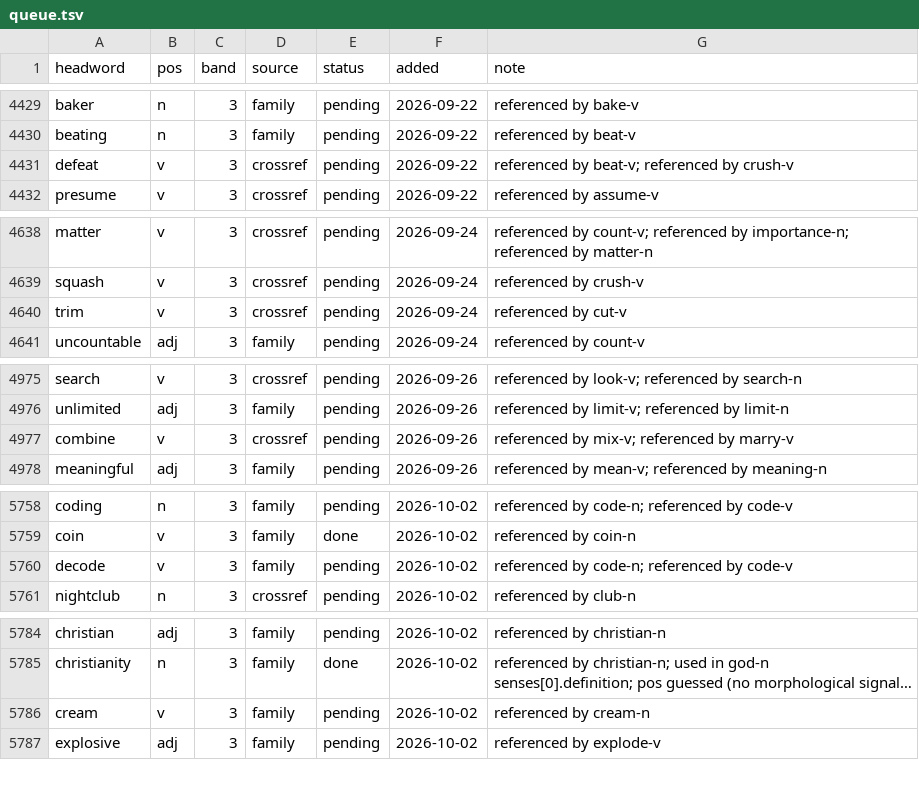
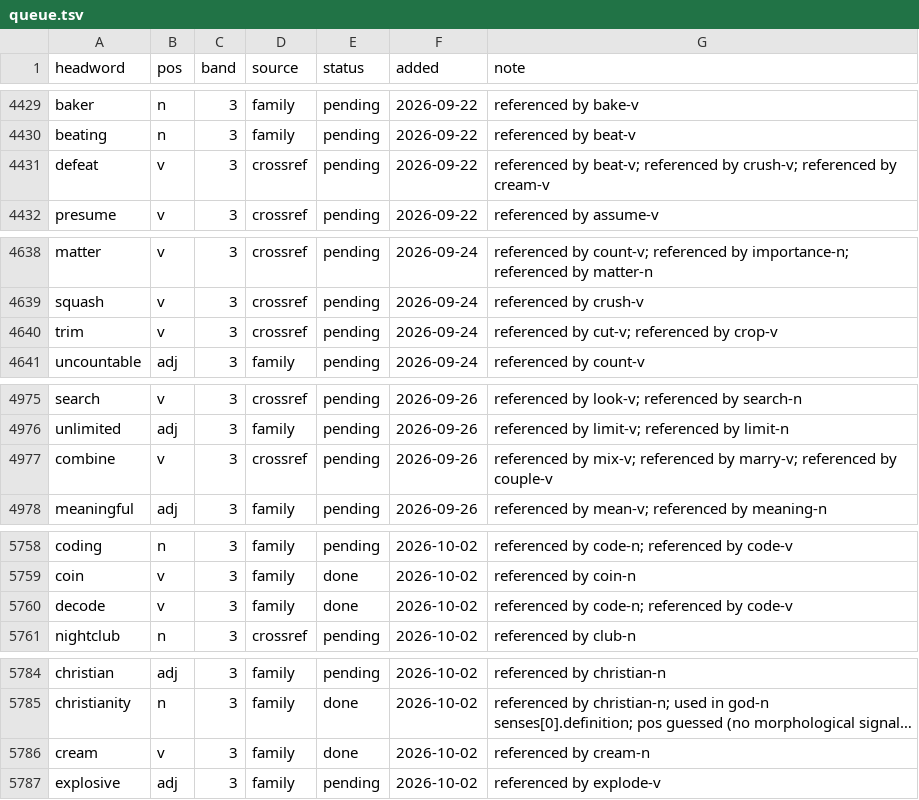
Before and after one commit to tkgally/eex-dict, a TSV file: headwords/queue.tsv, drawn as a sheet; only a part is shown, gaps mark what is left out; long unchanged cells end in …; the diff covers the shown part only; the diff names each change by its address in the sheet, - before the commit and + after, or states it on an @@ line.

```diff
--- a/headwords/queue.tsv
+++ b/headwords/queue.tsv
-G4431 (note): …referenced by crush-v
+G4431 (note): …referenced by crush-v; referenced by cream-v
-G4640 (note): referenced by cut-v
+G4640 (note): referenced by cut-v; referenced by crop-v
-G4977 (note): …referenced by marry-v
+G4977 (note): …referenced by marry-v; referenced by couple-v
-E5760 (status): pending
+E5760 (status): done
-E5786 (status): pending
+E5786 (status): done
```
Also changed, not shown: 14 added rows and 17 edited cells elsewhere in this file, 38 other files.
